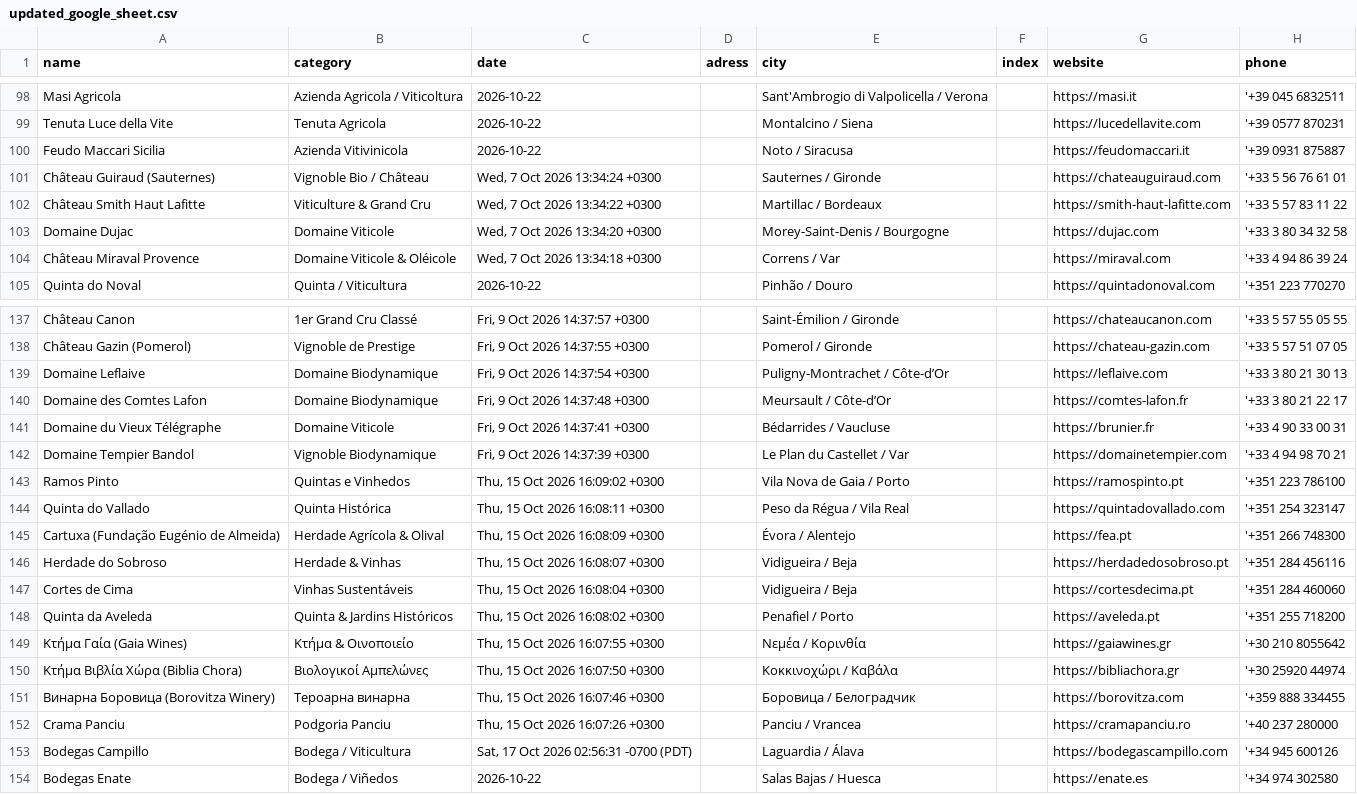
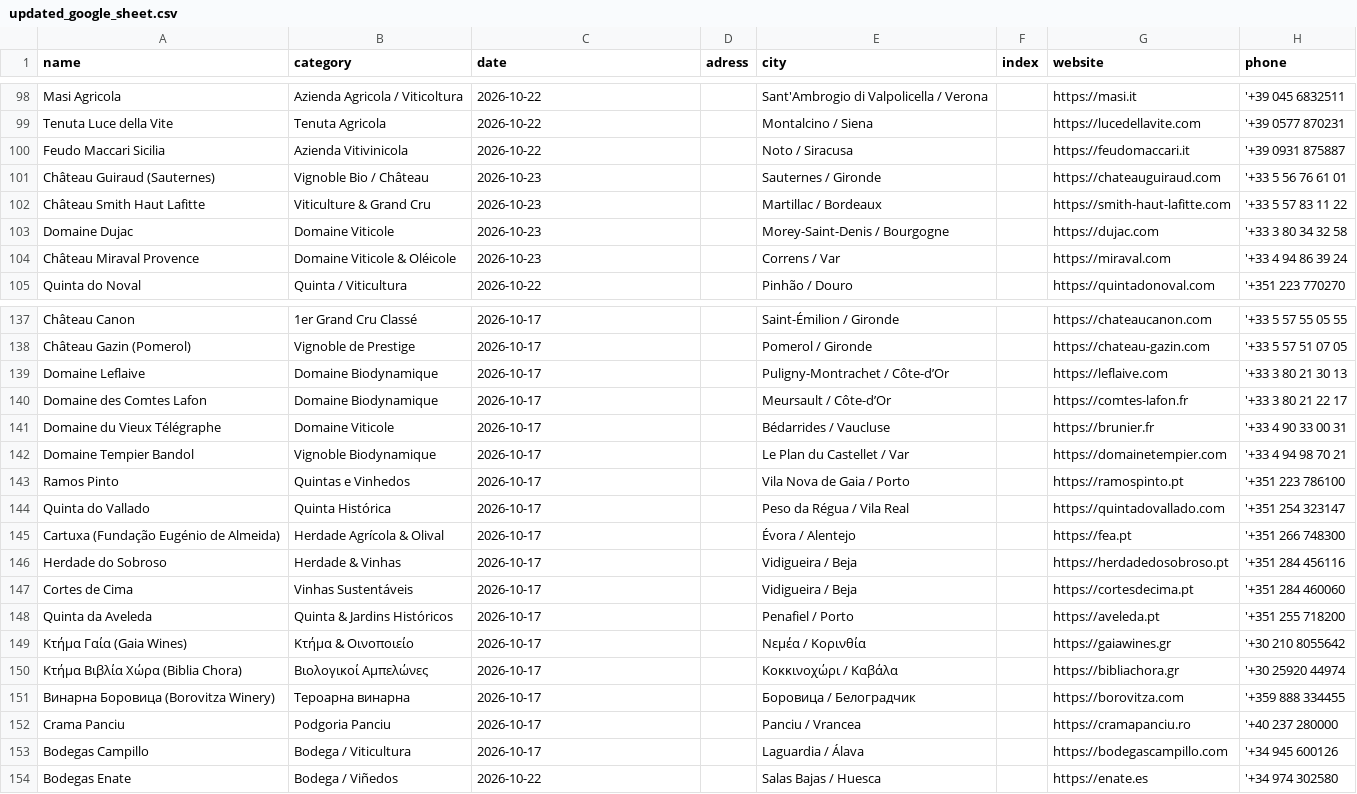
Before and after one commit to synapsospace-bot/terawet-sales-dashboard, a CSV file: updated_google_sheet.csv, drawn as a sheet; only a part is shown, gaps mark what is left out; the diff covers the shown part only; the diff names each change by its address in the sheet, - before the commit and + after, or states it on an @@ line.

```diff
--- a/updated_google_sheet.csv
+++ b/updated_google_sheet.csv
-C101 (date): Wed, 7 Oct 2026 13:34:24 +0300
+C101 (date): 2026-10-23
-C102 (date): Wed, 7 Oct 2026 13:34:22 +0300
+C102 (date): 2026-10-23
-C103 (date): Wed, 7 Oct 2026 13:34:20 +0300
+C103 (date): 2026-10-23
-C104 (date): Wed, 7 Oct 2026 13:34:18 +0300
+C104 (date): 2026-10-23
-C137 (date): Fri, 9 Oct 2026 14:37:57 +0300
+C137 (date): 2026-10-17
-C138 (date): Fri, 9 Oct 2026 14:37:55 +0300
+C138 (date): 2026-10-17
-C139 (date): Fri, 9 Oct 2026 14:37:54 +0300
+C139 (date): 2026-10-17
-C140 (date): Fri, 9 Oct 2026 14:37:48 +0300
+C140 (date): 2026-10-17
-C141 (date): Fri, 9 Oct 2026 14:37:41 +0300
+C141 (date): 2026-10-17
-C142 (date): Fri, 9 Oct 2026 14:37:39 +0300
+C142 (date): 2026-10-17
-C143 (date): Thu, 15 Oct 2026 16:09:02 +0300
+C143 (date): 2026-10-17
-C144 (date): Thu, 15 Oct 2026 16:08:11 +0300
+C144 (date): 2026-10-17
-C145 (date): Thu, 15 Oct 2026 16:08:09 +0300
+C145 (date): 2026-10-17
-C146 (date): Thu, 15 Oct 2026 16:08:07 +0300
+C146 (date): 2026-10-17
-C147 (date): Thu, 15 Oct 2026 16:08:04 +0300
+C147 (date): 2026-10-17
-C148 (date): Thu, 15 Oct 2026 16:08:02 +0300
+C148 (date): 2026-10-17
-C149 (date): Thu, 15 Oct 2026 16:07:55 +0300
+C149 (date): 2026-10-17
-C150 (date): Thu, 15 Oct 2026 16:07:50 +0300
+C150 (date): 2026-10-17
-C151 (date): Thu, 15 Oct 2026 16:07:46 +0300
+C151 (date): 2026-10-17
-C152 (date): Thu, 15 Oct 2026 16:07:26 +0300
+C152 (date): 2026-10-17
-C153 (date): Sat, 17 Oct 2026 02:56:31 -0700 (PDT)
+C153 (date): 2026-10-17
```
Also changed, not shown: 5 added rows and 46 edited cells elsewhere in this file, 9 other files.
